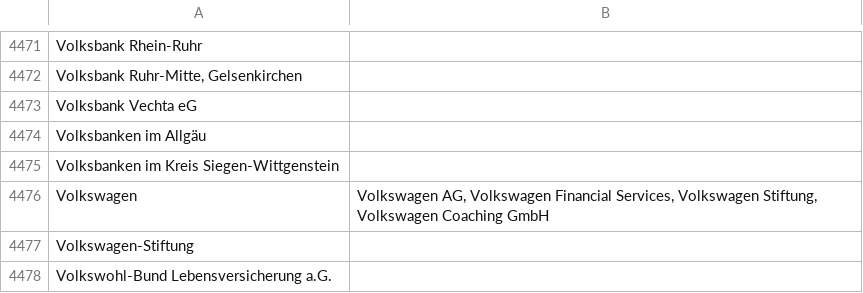
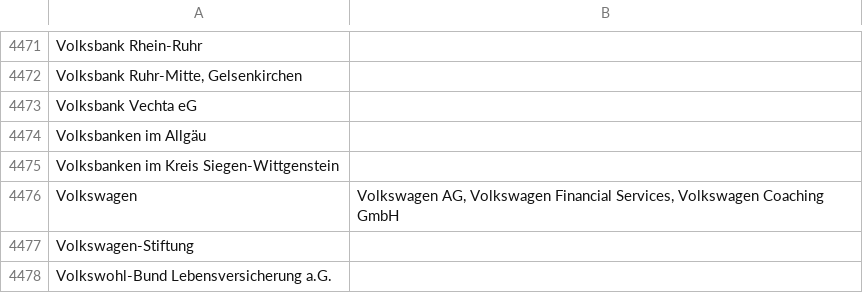
Before and after one commit to netAction/hochschulwatch, a CSV file: import/daten/vorlagen-in-csv/foerderer.csv, drawn as a sheet; only a part is shown, gaps mark what is left out.

```diff
--- a/import/daten/vorlagen-in-csv/foerderer.csv
+++ b/import/daten/vorlagen-in-csv/foerderer.csv
@@ -4475,3 +4475,3 @@ Volksbanken im Allgäu;
 Volksbanken im Kreis Siegen-Wittgenstein;
-Volkswagen;Volkswagen AG, Volkswagen Financial Services, Volkswagen Stiftung, Volkswagen Coaching GmbH
+Volkswagen;Volkswagen AG, Volkswagen Financial Services, Volkswagen Coaching GmbH
 Volkswagen-Stiftung;
```
Also changed, not shown: import/daten/vorlagen-in-csv/stiftungsprofessuren.csv.
